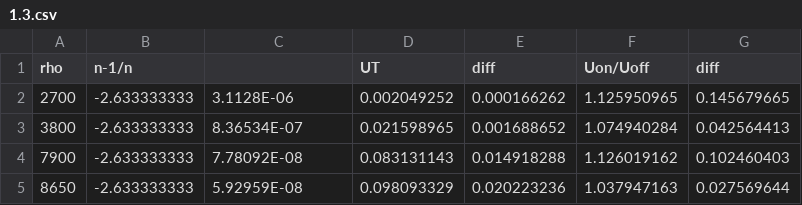
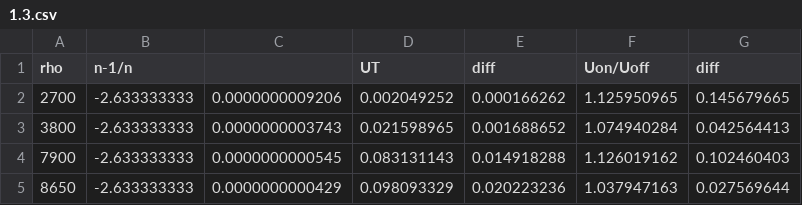
Before and after one commit to HidetoNiwa/SugiyamaLab-MasterThesis, a CSV file: 5-Results/density/data/1.3.csv, drawn as a sheet.

```diff
--- a/5-Results/density/data/1.3.csv
+++ b/5-Results/density/data/1.3.csv
@@ -1,5 +1,5 @@
 rho,n-1/n,,UT,diff,Uon/Uoff,diff
-2700,-2.633333333,3.1128E-06,0.002049252,0.000166262,1.125950965,0.145679665
-3800,-2.633333333,8.36534E-07,0.021598965,0.001688652,1.074940284,0.042564413
-7900,-2.633333333,7.78092E-08,0.083131143,0.014918288,1.126019162,0.102460403
-8650,-2.633333333,5.92959E-08,0.098093329,0.020223236,1.037947163,0.027569644
+2700,-2.633333333,0.0000000009206 ,0.002049252,0.000166262,1.125950965,0.145679665
+3800,-2.633333333,0.0000000003743 ,0.021598965,0.001688652,1.074940284,0.042564413
+7900,-2.633333333,0.0000000000545 ,0.083131143,0.014918288,1.126019162,0.102460403
+8650,-2.633333333,0.0000000000429 ,0.098093329,0.020223236,1.037947163,0.027569644
```
Also changed, not shown: 5-Results/density/data/0.2.csv, 5-Results/density/data/0.5.csv, 32 other files.
